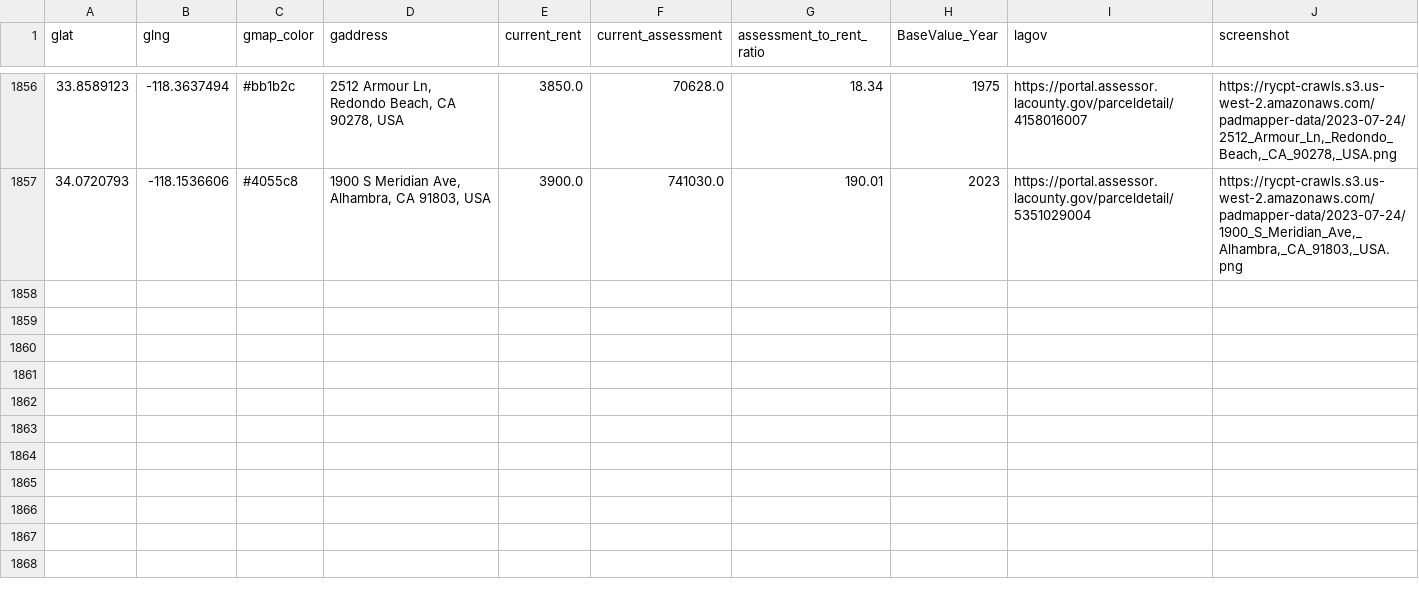
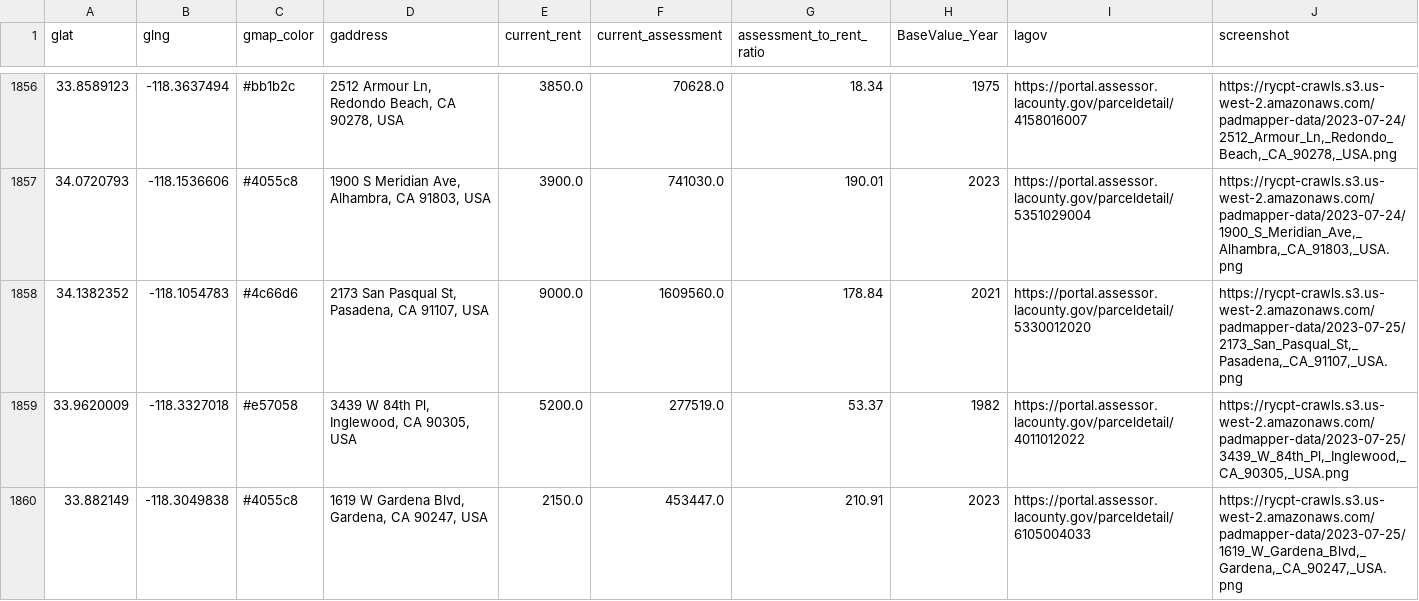
Before and after one commit to rcompton/ryancompton.net, a TSV file: assets/taxrentlocations.tsv, drawn as a sheet; only a part is shown, gaps mark what is left out.

```diff
--- a/assets/taxrentlocations.tsv
+++ b/assets/taxrentlocations.tsv
@@ -1857 +1857,4 @@ glat	glng	gmap_color	gaddress	current_rent	current_assessment	assessment_to_rent
 34.0720793	-118.1536606	#4055c8	1900 S Meridian Ave, Alhambra, CA 91803, USA	3900.0	741030.0	190.01	2023	https://portal.assessor.lacounty.gov/parceldetail/5351029004	https://rycpt-crawls.s3.us-west-2.amazonaws.com/padmapper-data/2023-07-24/1900_S_Meridian_Ave,_Alhambra,_CA_91803,_USA.png
+34.1382352	-118.1054783	#4c66d6	2173 San Pasqual St, Pasadena, CA 91107, USA	9000.0	1609560.0	178.84	2021	https://portal.assessor.lacounty.gov/parceldetail/5330012020	https://rycpt-crawls.s3.us-west-2.amazonaws.com/padmapper-data/2023-07-25/2173_San_Pasqual_St,_Pasadena,_CA_91107,_USA.png
+33.9620009	-118.3327018	#e57058	3439 W 84th Pl, Inglewood, CA 90305, USA	5200.0	277519.0	53.37	1982	https://portal.assessor.lacounty.gov/parceldetail/4011012022	https://rycpt-crawls.s3.us-west-2.amazonaws.com/padmapper-data/2023-07-25/3439_W_84th_Pl,_Inglewood,_CA_90305,_USA.png
+33.882149	-118.3049838	#4055c8	1619 W Gardena Blvd, Gardena, CA 90247, USA	2150.0	453447.0	210.91	2023	https://portal.assessor.lacounty.gov/parceldetail/6105004033	https://rycpt-crawls.s3.us-west-2.amazonaws.com/padmapper-data/2023-07-25/1619_W_Gardena_Blvd,_Gardena,_CA_90247,_USA.png
```
Also changed, not shown: 1 other file.
